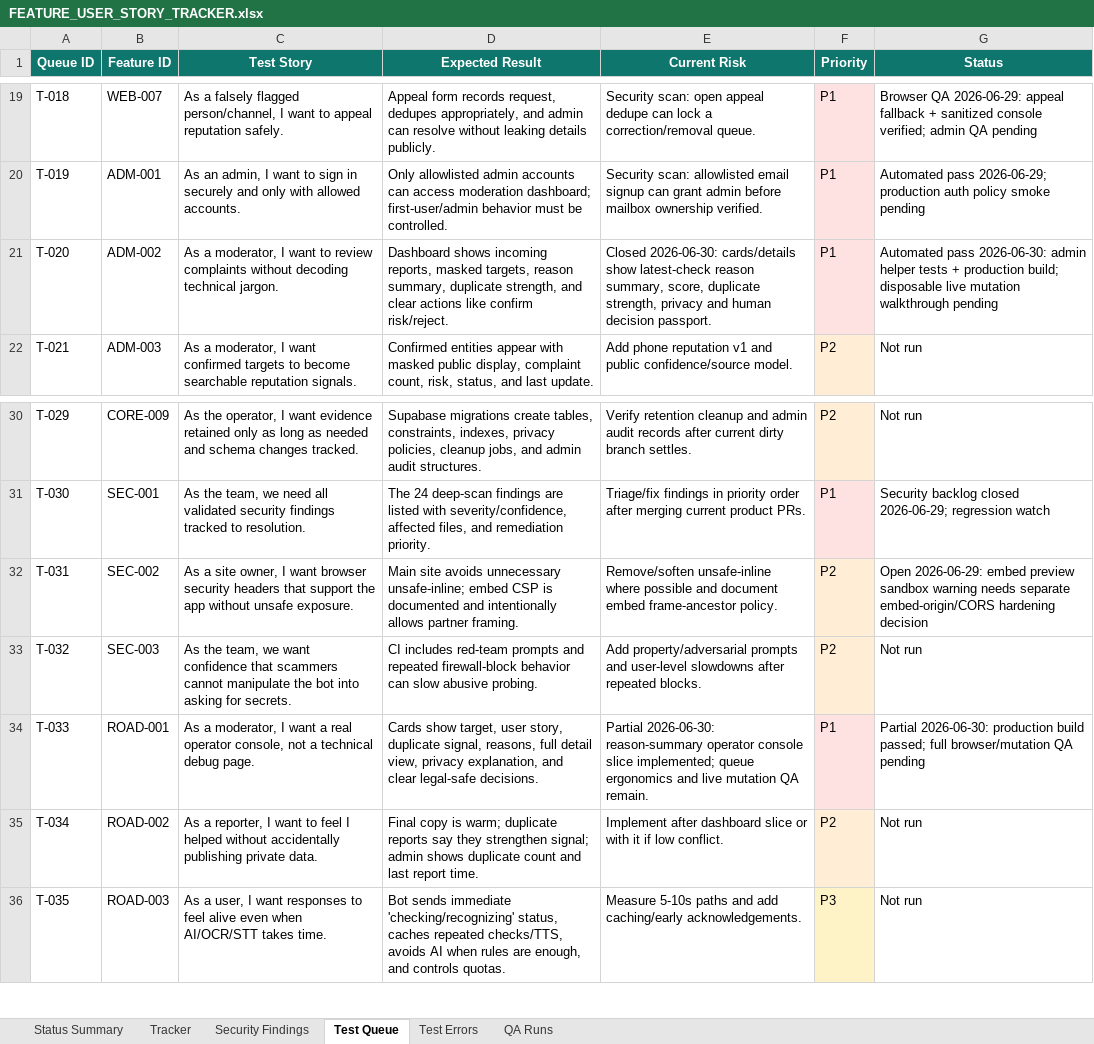
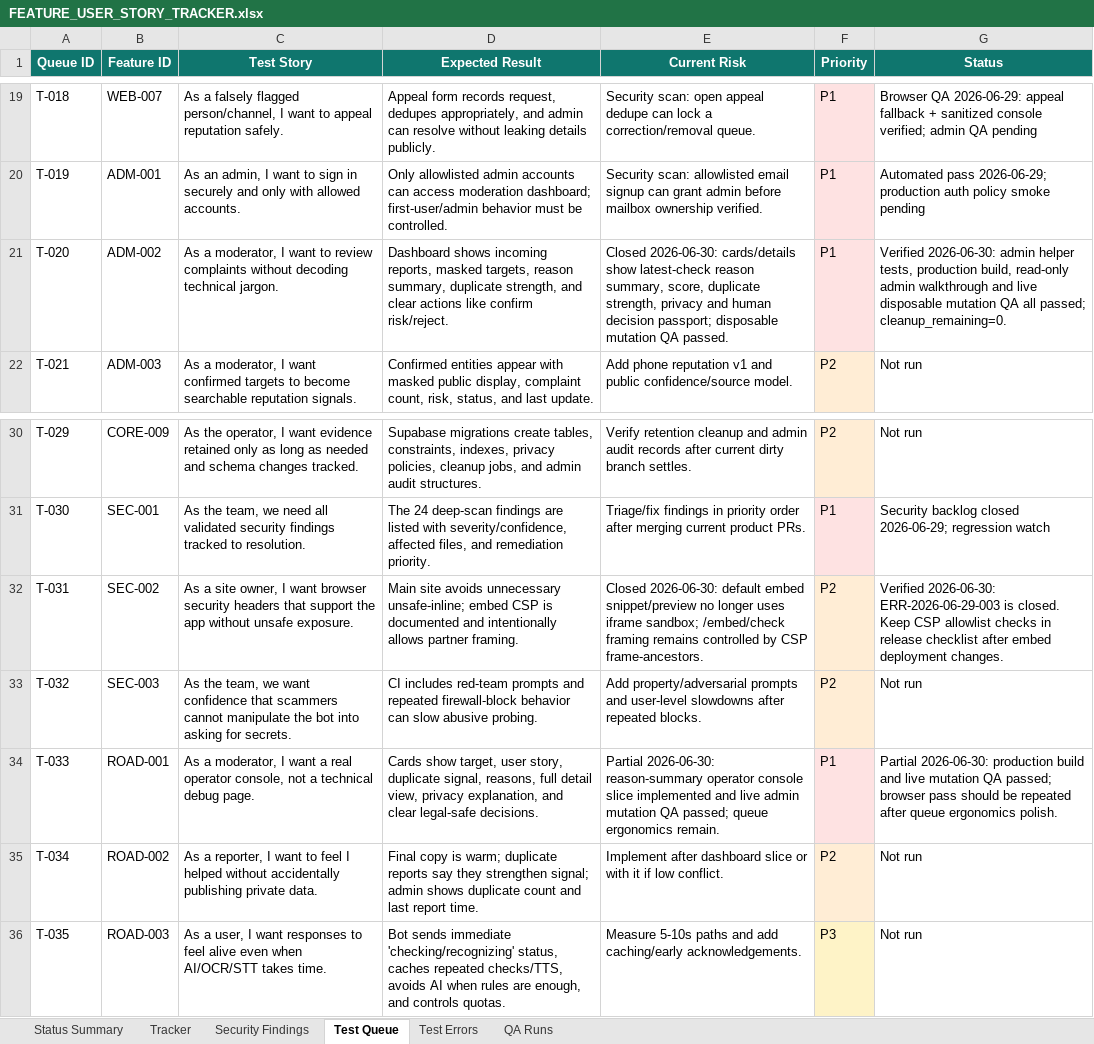
Before and after one commit to Web-pixel-creator/Scam-guard-Main, an Excel workbook: ai_docs/FEATURE_USER_STORY_TRACKER.xlsx, sheet Test Queue, drawn as a sheet; only a part is shown, gaps mark what is left out; values as stored, in another font and other column widths than the file's, no borders; the diff names each change by its address in the sheet, - before the commit and + after, or states it on an @@ line.

Commit message:
docs: record admin mutation QA

```diff
--- a/ai_docs/FEATURE_USER_STORY_TRACKER.xlsx (sheet Test Queue)
+++ b/ai_docs/FEATURE_USER_STORY_TRACKER.xlsx (sheet Test Queue)
-E21 (Current Risk): …human decision passport.
+E21 (Current Risk): …human decision passport; disposable mutation QA passed.
-G21 (Status): Automated pass 2026-06-30: admin helper tests + production build; disposable live mutation walkthrough pending
+G21 (Status): Verified 2026-06-30: admin helper tests, production build, read-only admin walkthrough and live disposable mutation QA all passed; cleanup_remaining=0.
-E32 (Current Risk): Remove/soften unsafe-inline where possible and document embed frame-ancestor policy.
+E32 (Current Risk): Closed 2026-06-30: default embed snippet/preview no longer uses iframe sandbox; /embed/check framing remains controlled by CSP frame-ancestors.
-G32 (Status): Open 2026-06-29: embed preview sandbox warning needs separate embed-origin/CORS hardening decision
+G32 (Status): Verified 2026-06-30: ERR-2026-06-29-003 is closed. Keep CSP allowlist checks in release checklist after embed deployment changes.
-E34 (Current Risk): …console slice implemented; queue ergonomics and live mutation QA remain.
+E34 (Current Risk): …console slice implemented and live admin mutation QA passed; queue ergonomics remain.
-G34 (Status): …production build passed; full browser/mutation QA pending
+G34 (Status): …production build and live mutation QA passed; browser pass should be repeated after queue ergonomics polish.
```
Also changed, not shown: sheet QA Runs, sheet Tracker, sheet Status Summary.
